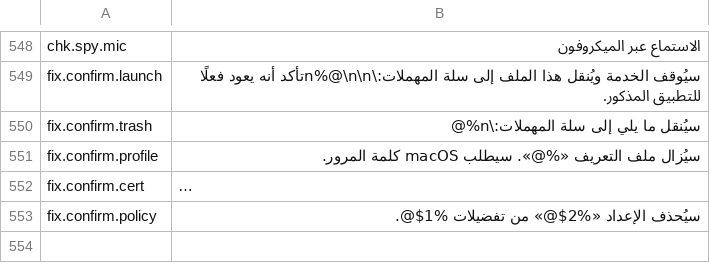
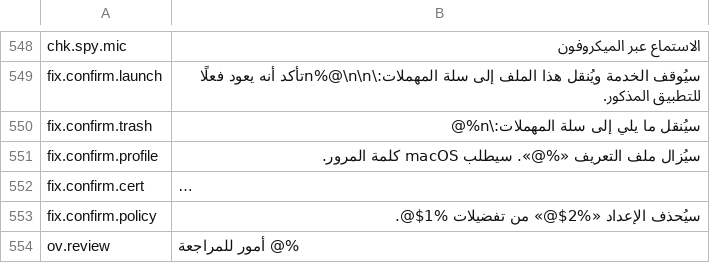
Before and after one commit to cybertoxin3/permwatch, a TSV file: app/i18n/ar.tsv, drawn as a sheet; only a part is shown, gaps mark what is left out; long unchanged cells end in …; the diff names each change by its address in the sheet, - before the commit and + after, or states it on an @@ line.

```diff
--- a/app/i18n/ar.tsv
+++ b/app/i18n/ar.tsv
+row 554: ov.review | %@ أمور للمراجعة
```
Also changed, not shown: app/i18n/fr.tsv, app/i18n/it.tsv, 21 other files.
